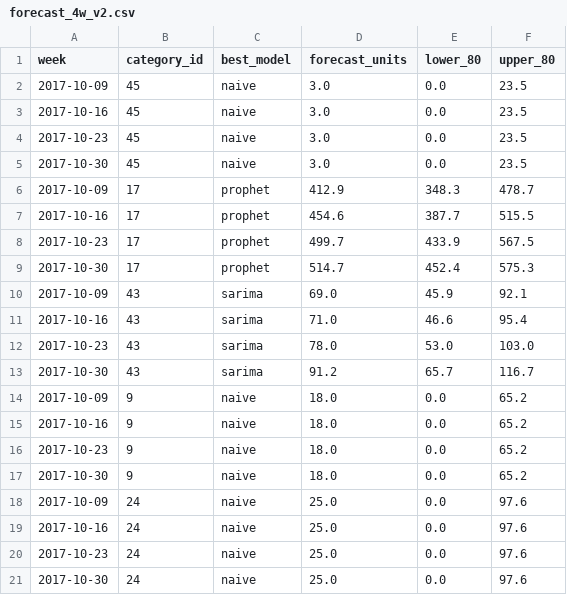
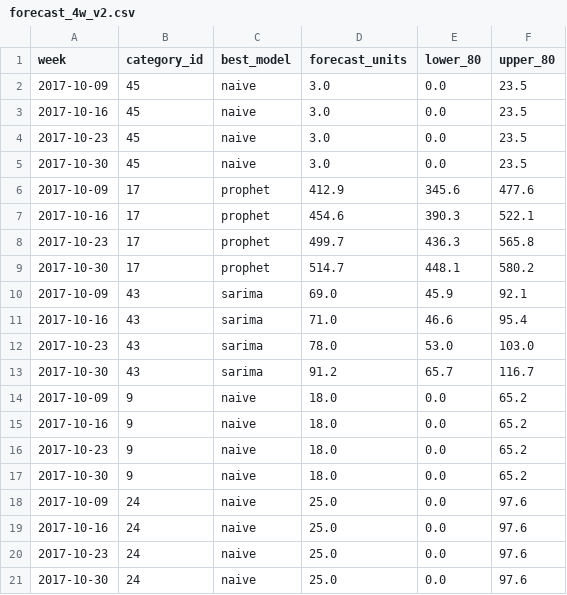
Before and after one commit to DevashreePawar/supply-chain-project, a CSV file: data/forecast_4w_v2.csv, drawn as a sheet.

Commit message:
Fix forecast and stockout risk calculations in CSV outputs; update forecasting notebook for consistency

```diff
--- a/data/forecast_4w_v2.csv
+++ b/data/forecast_4w_v2.csv
@@ -5,6 +5,6 @@ week,category_id,best_model,forecast_units,lower_80,upper_80
 2017-10-30,45,naive,3.0,0.0,23.5
-2017-10-09,17,prophet,412.9,348.3,478.7
-2017-10-16,17,prophet,454.6,387.7,515.5
-2017-10-23,17,prophet,499.7,433.9,567.5
-2017-10-30,17,prophet,514.7,452.4,575.3
+2017-10-09,17,prophet,412.9,345.6,477.6
+2017-10-16,17,prophet,454.6,390.3,522.1
+2017-10-23,17,prophet,499.7,436.3,565.8
+2017-10-30,17,prophet,514.7,448.1,580.2
 2017-10-09,43,sarima,69.0,45.9,92.1
```
Also changed, not shown: data/stockout_risk_scores.csv, 1 other file.
